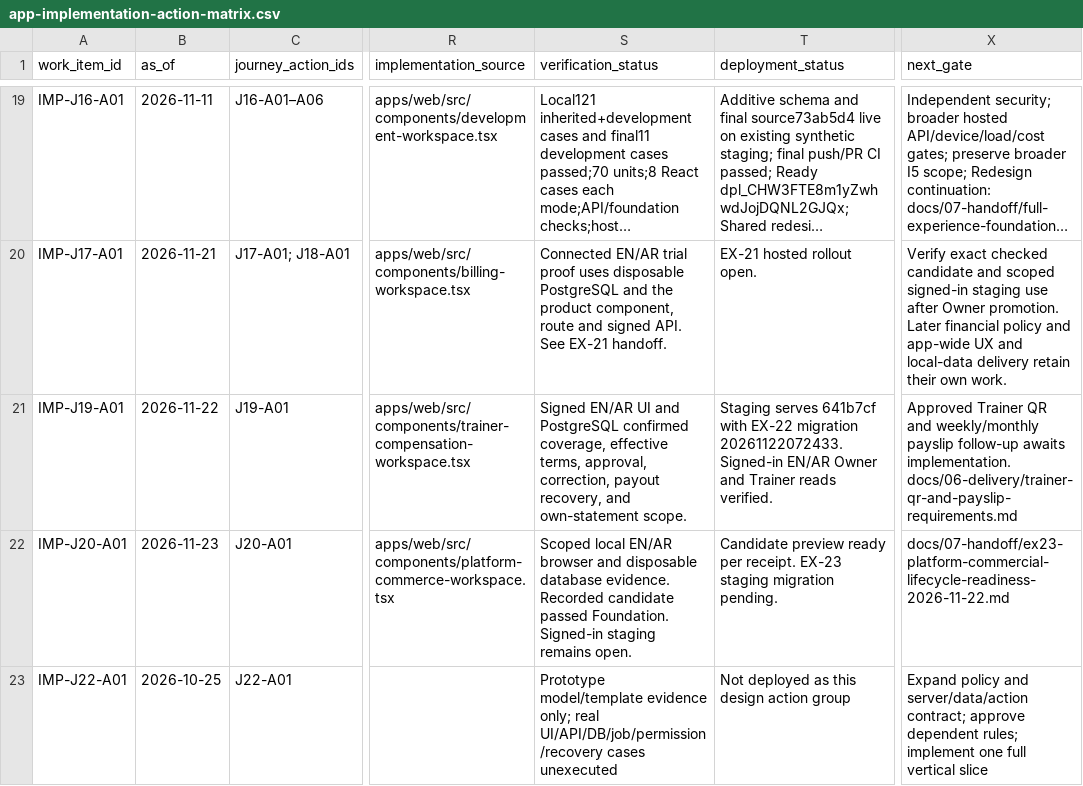
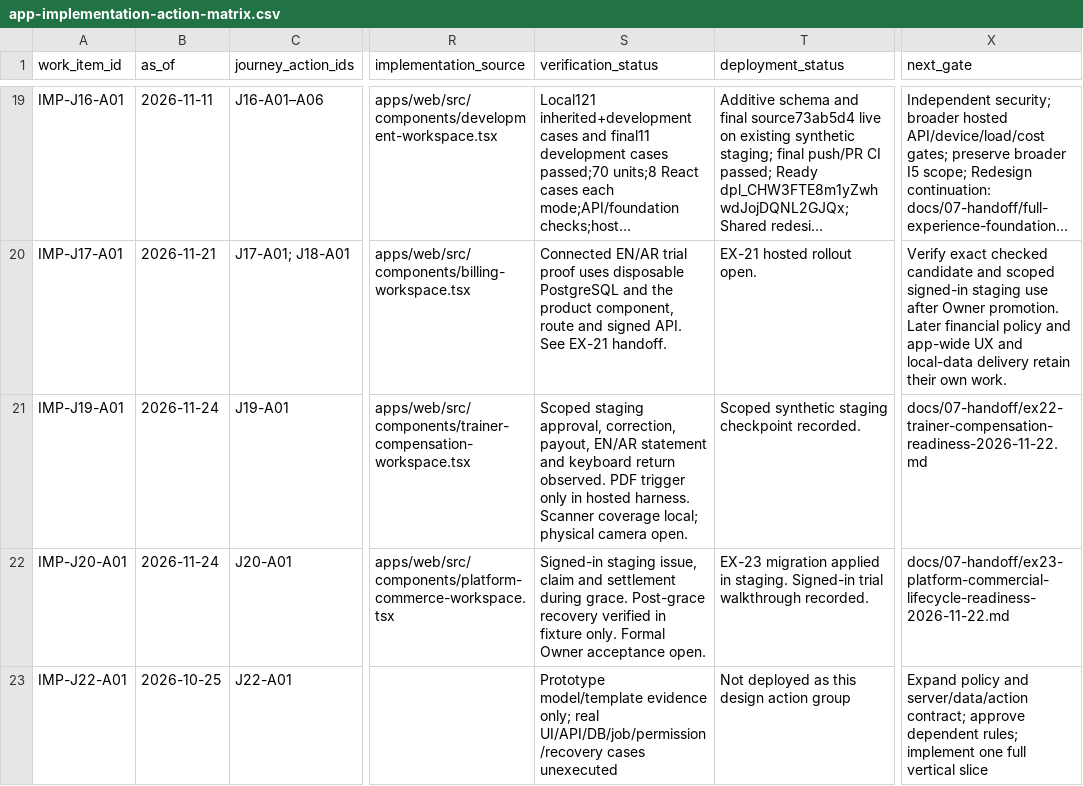
Before and after one commit to nahrplatform-rgb/academyos-web, a CSV file: docs/06-delivery/app-implementation-action-matrix.csv, drawn as a sheet; only a part is shown, gaps mark what is left out; long unchanged cells end in …; the diff covers the shown part only; the diff names each change by its address in the sheet, - before the commit and + after, or states it on an @@ line.

```diff
--- a/docs/06-delivery/app-implementation-action-matrix.csv
+++ b/docs/06-delivery/app-implementation-action-matrix.csv
-B21 (as_of): 2026-11-22
+B21 (as_of): 2026-11-24
-S21 (verification_status): Signed EN/AR UI and PostgreSQL confirmed coverage, effective terms, approval, correction, payout recovery, and own-statement scope.
+S21 (verification_status): Scoped staging approval, correction, payout, EN/AR statement and keyboard return observed. PDF trigger only in hosted harness. Scanner coverage local; physical camera open.
-T21 (deployment_status): Staging serves 641b7cf with EX-22 migration 20261122072433. Signed-in EN/AR Owner and Trainer reads verified.
+T21 (deployment_status): Scoped synthetic staging checkpoint recorded.
-X21 (next_gate): Approved Trainer QR and weekly/monthly payslip follow-up awaits implementation. docs/06-delivery/trainer-qr-and-payslip-requirements.md
+X21 (next_gate): docs/07-handoff/ex22-trainer-compensation-readiness-2026-11-22.md
-B22 (as_of): 2026-11-23
+B22 (as_of): 2026-11-24
-S22 (verification_status): Scoped local EN/AR browser and disposable database evidence. Recorded candidate passed Foundation. Signed-in staging remains open.
+S22 (verification_status): Signed-in staging issue, claim and settlement during grace. Post-grace recovery verified in fixture only. Formal Owner acceptance open.
-T22 (deployment_status): Candidate preview ready per receipt. EX-23 staging migration pending.
+T22 (deployment_status): EX-23 migration applied in staging. Signed-in trial walkthrough recorded.
```
Also changed, not shown: 16 edited cells elsewhere in this file, docs/03-design/journey-register.csv, docs/06-delivery/app-implementation-screen-matrix.csv, 33 other files.
